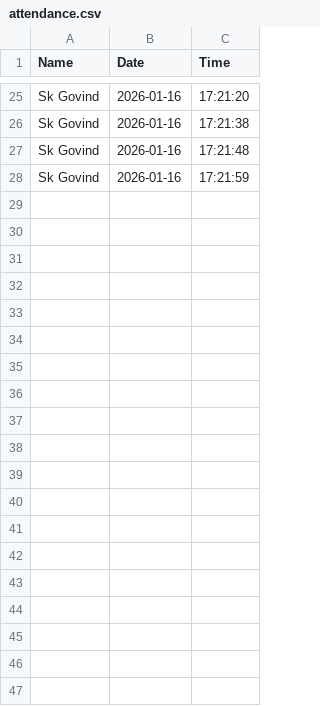
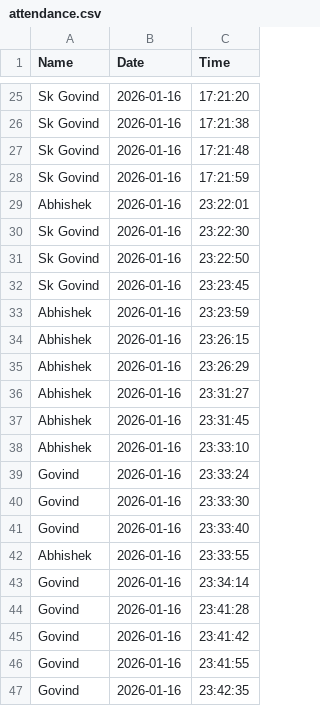
Before and after one commit to govindkumarsahu/smart-attendance-system-using-face-recognition, a CSV file: attendance.csv, drawn as a sheet; only a part is shown, gaps mark what is left out; the diff covers the shown part only; the diff names each change by its address in the sheet, - before the commit and + after, or states it on an @@ line.

```diff
--- a/attendance.csv
+++ b/attendance.csv
+row 29: Abhishek | 2026-01-16 | 23:22:01
+row 30: Sk Govind | 2026-01-16 | 23:22:30
+row 31: Sk Govind | 2026-01-16 | 23:22:50
+row 32: Sk Govind | 2026-01-16 | 23:23:45
+row 33: Abhishek | 2026-01-16 | 23:23:59
+row 34: Abhishek | 2026-01-16 | 23:26:15
+row 35: Abhishek | 2026-01-16 | 23:26:29
+row 36: Abhishek | 2026-01-16 | 23:31:27
+row 37: Abhishek | 2026-01-16 | 23:31:45
+row 38: Abhishek | 2026-01-16 | 23:33:10
+row 39: Govind | 2026-01-16 | 23:33:24
+row 40: Govind | 2026-01-16 | 23:33:30
+row 41: Govind | 2026-01-16 | 23:33:40
+row 42: Abhishek | 2026-01-16 | 23:33:55
+row 43: Govind | 2026-01-16 | 23:34:14
+row 44: Govind | 2026-01-16 | 23:41:28
+row 45: Govind | 2026-01-16 | 23:41:42
+row 46: Govind | 2026-01-16 | 23:41:55
+row 47: Govind | 2026-01-16 | 23:42:35
```
Also changed, not shown: 23 added rows elsewhere in this file, 42 other files.
